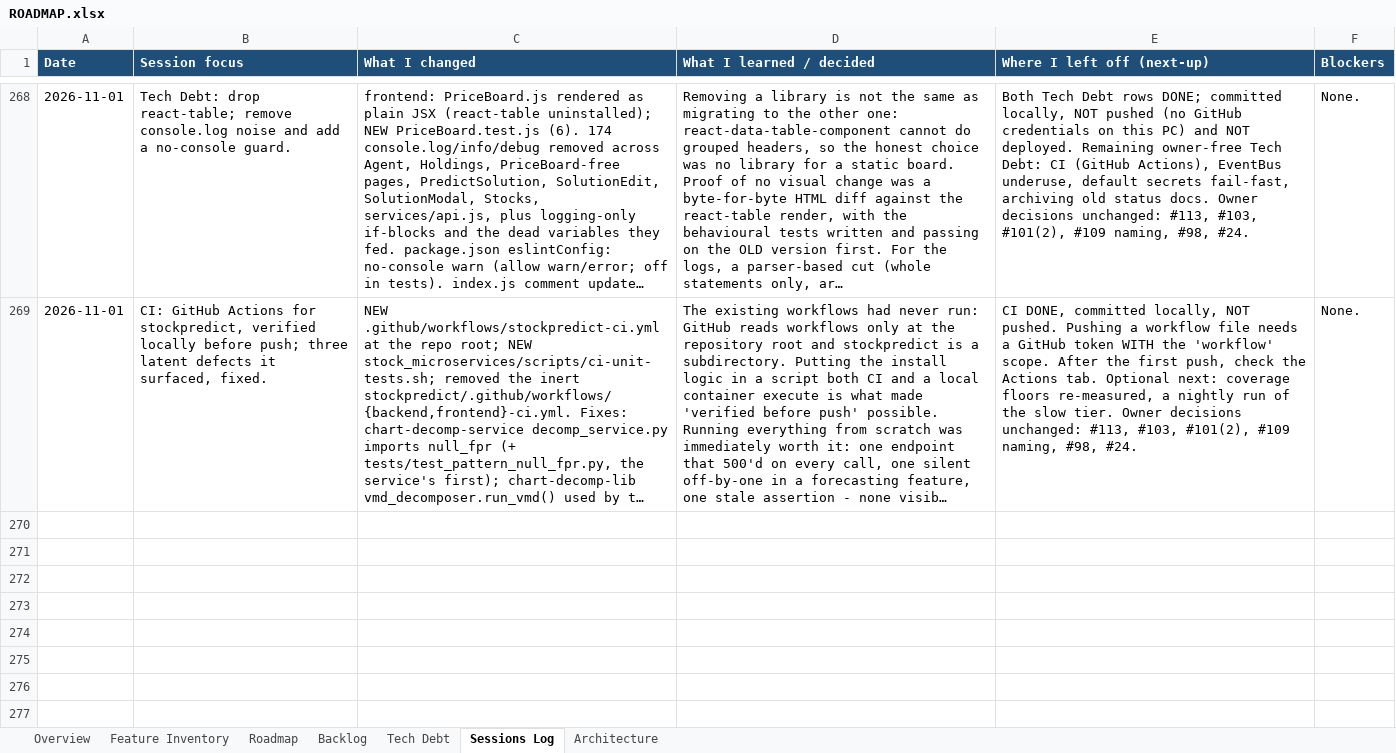
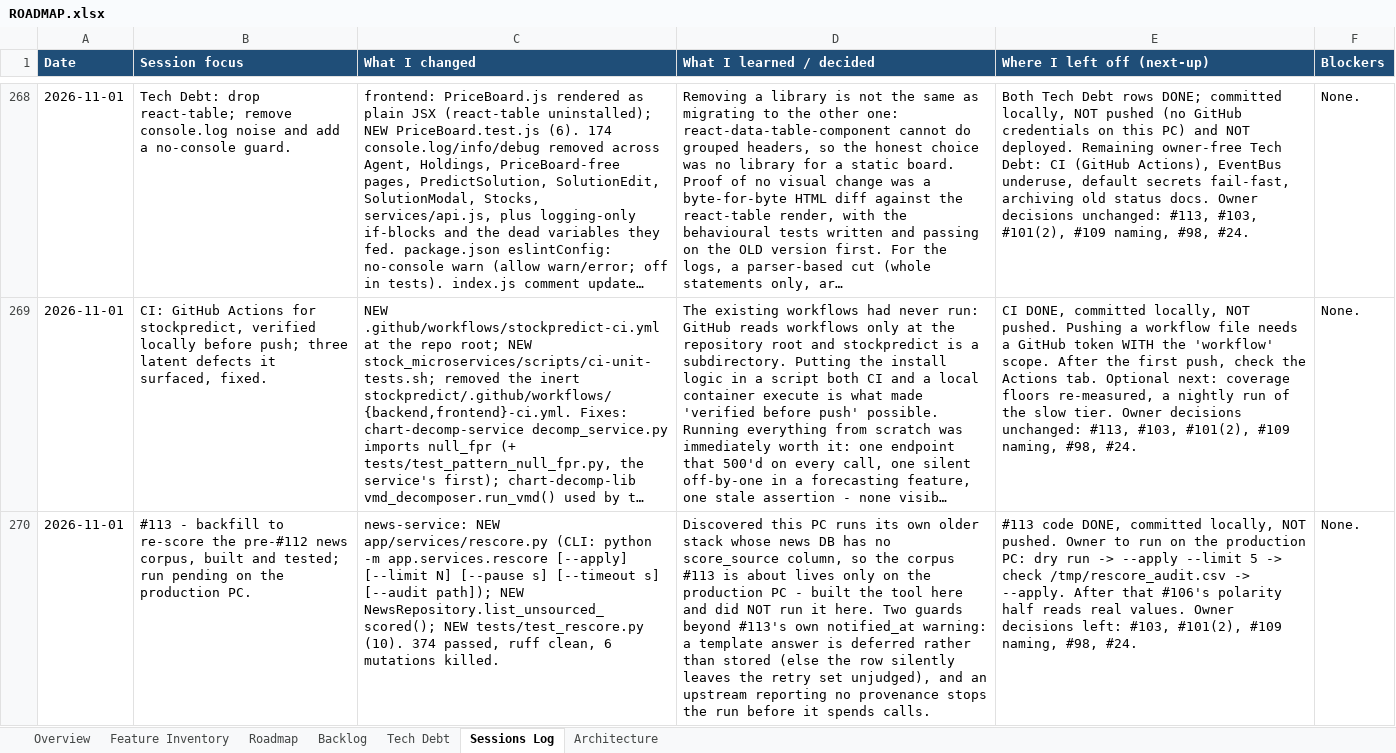
Before and after one commit to Tuanph1970/all_projects, an Excel workbook: stockpredict/ROADMAP.xlsx, sheet Sessions Log, drawn as a sheet; only a part is shown, gaps mark what is left out; long unchanged cells end in …; values as stored, in another font and other column widths than the file's, no borders; the diff names each change by its address in the sheet, - before the commit and + after, or states it on an @@ line.

```diff
--- a/stockpredict/ROADMAP.xlsx (sheet Sessions Log)
+++ b/stockpredict/ROADMAP.xlsx (sheet Sessions Log)
+row 270: 2026-11-01 | #113 - backfill to re-score the pre-#112 news corpus, built and tested; run pending on the production PC. | news-service: NEW app/services/rescore.py (CLI: python -m app.services.rescore [--apply] [--limit N] [--pause s] [--timeout s] [--audit path]); NEW NewsRepository.list_unsourced_scored(); NEW tests/test_rescore.py (10). 374 passed, ruff clean, 6 mutations killed. | Discovered this PC runs its own older stack whose news DB has no score_source column, so the corpus #113 is about lives only on the production PC - built the tool here and did NOT run it here. Two guards beyond #113's own notified_at warning: a template answer is deferred rather than stored (else the row silently leaves the retry set unjudged), and an upstream reporting no provenance stops the run before it spends calls. | #113 code DONE, committed locally, NOT pushed. Owner to run on the production PC: dry run -> --apply --limit 5 -> check /tmp/rescore_audit.csv -> --apply. After that #106's polarity half reads real values. Owner decisions left: #103, #101(2), #109 naming, #98, #24. | None.
```
Also changed, not shown: sheet Backlog, 3 other files.
